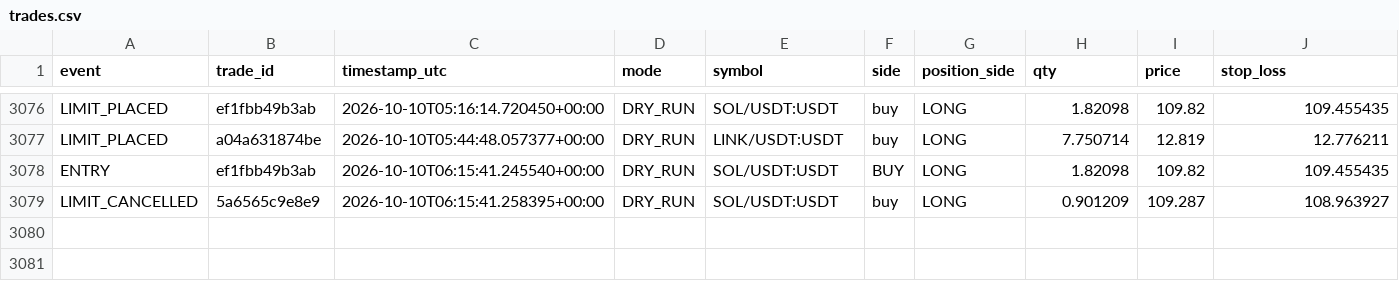
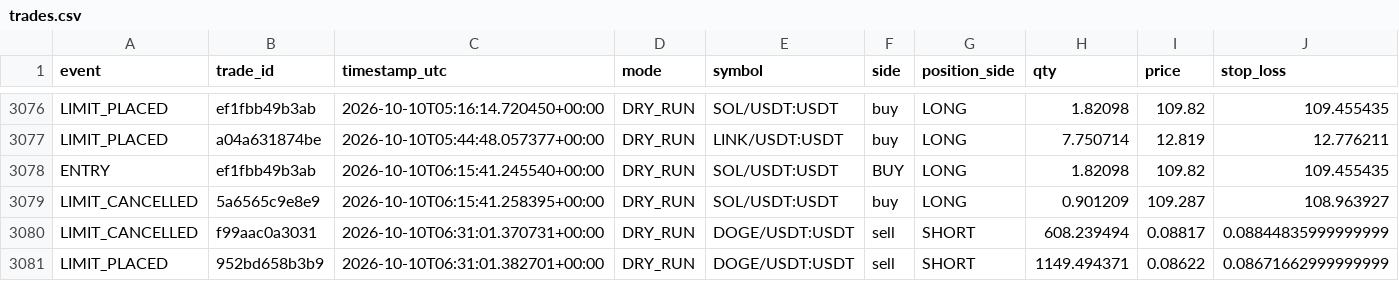
Before and after one commit to MatveevIlya1995/bingx-order-block-bot, a CSV file: data/trades.csv, drawn as a sheet; only a part is shown, gaps mark what is left out; rows hold the shown columns only; the diff names each change by its address in the sheet, - before the commit and + after, or states it on an @@ line.

```diff
--- a/data/trades.csv
+++ b/data/trades.csv
+row 3080: LIMIT_CANCELLED | f99aac0a3031 | 2026-10-10T06:31:01.370731+00:00 | DRY_RUN | DOGE/USDT:USDT | sell | SHORT | 608.239494 | 0.08817 | 0.08844835999999999
+row 3081: LIMIT_PLACED | 952bd658b3b9 | 2026-10-10T06:31:01.382701+00:00 | DRY_RUN | DOGE/USDT:USDT | sell | SHORT | 1149.494371 | 0.08622 | 0.08671662999999999
```
Also changed, not shown: 1 other file.
